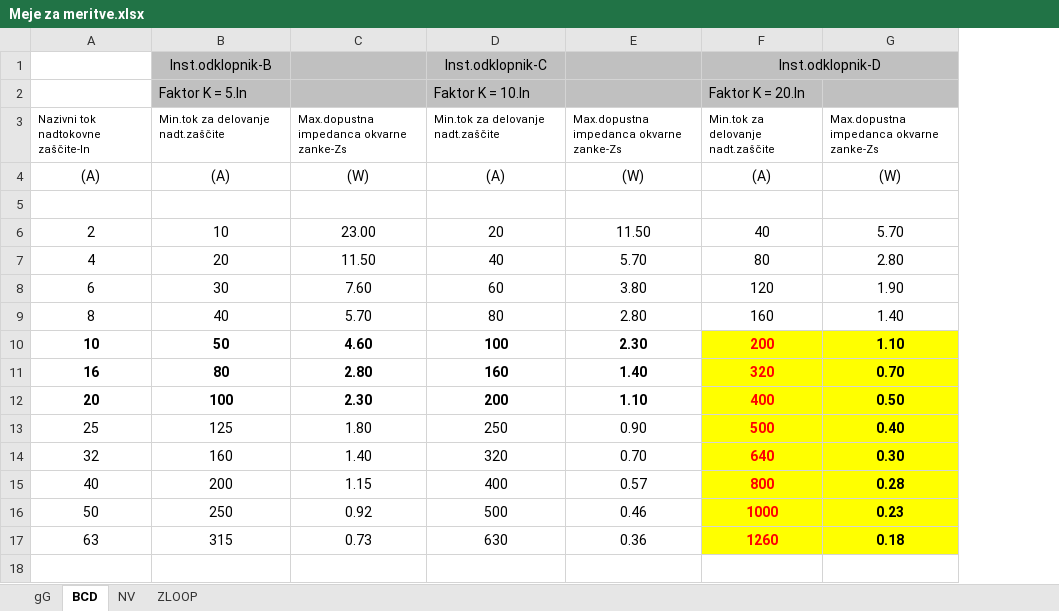
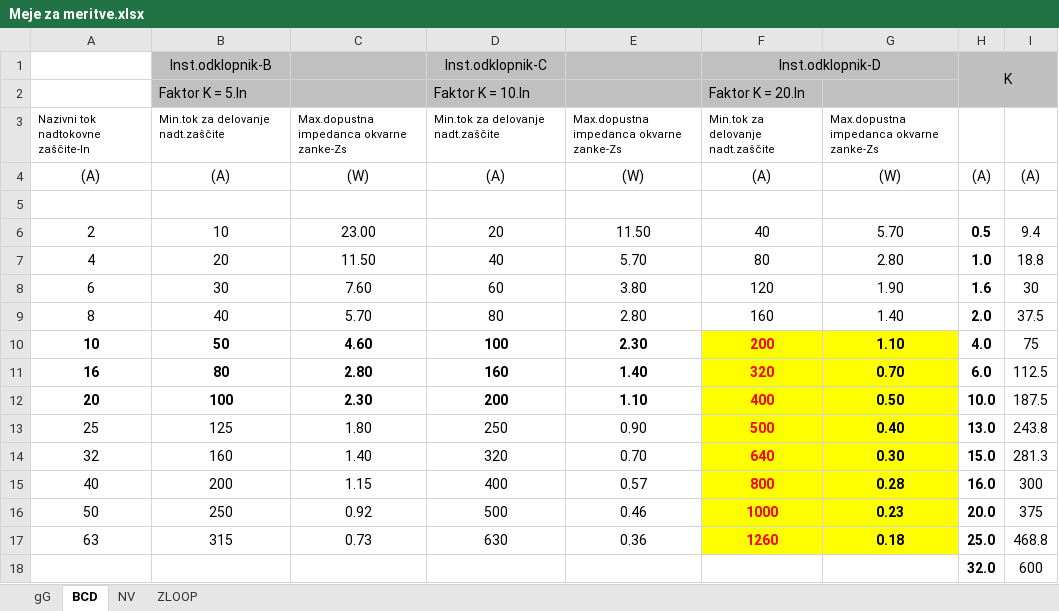
Before and after one commit to MightyOwler/Avtomatiziranje-elektro-zapiskov, an Excel workbook: Meje za meritve.xlsx, sheet BCD, drawn as a sheet; values as stored, in another font and other column widths than the file's, no borders; the diff names each change by its address in the sheet, - before the commit and + after, or states it on an @@ line.

```diff
--- a/Meje za meritve.xlsx (sheet BCD)
+++ b/Meje za meritve.xlsx (sheet BCD)
+column H, rows 1-17: K |  |  | (A) |  | 0.5 | 1.0 | 1.6 | 2.0 | 4.0 | 6.0 | 10.0 | 13.0 | 15.0 | 16.0 | 20.0 | 25.0
+column I, rows 4-17: (A) |  | 9.4 | 18.8 | 30 | 37.5 | 75 | 112.5 | 187.5 | 243.8 | 281.3 | 300 | 375 | 468.8
+row 18:  |  |  |  |  |  |  | 32.0 | 600
```
Also changed, not shown: 5 other files.
